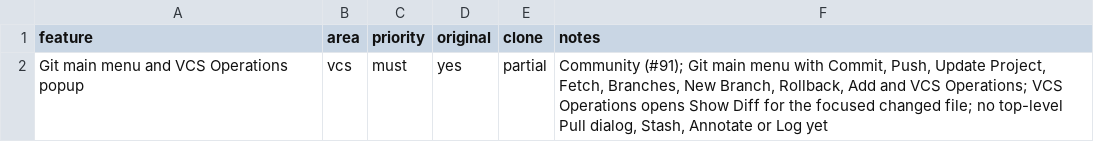
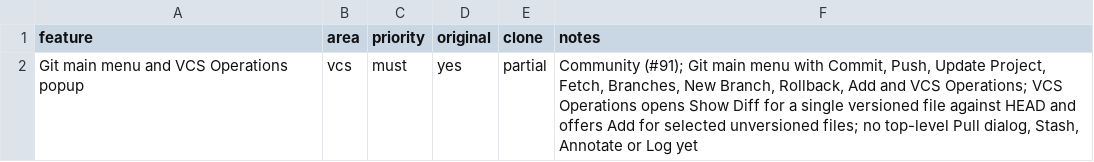
Before and after one commit to caVenikk/oxshift, a CSV file: replica/features/vcs/git-main-menu-and-vcs-operations-popup.csv, drawn as a sheet.

Commit message:
fix(vcs): match quick list actions to the selected files

```diff
--- a/replica/features/vcs/git-main-menu-and-vcs-operations-popup.csv
+++ b/replica/features/vcs/git-main-menu-and-vcs-operations-popup.csv
@@ -1,2 +1,2 @@
 feature,area,priority,original,clone,notes
-Git main menu and VCS Operations popup,vcs,must,yes,partial,"Community (#91); Git main menu with Commit, Push, Update Project, Fetch, Branches, New Branch, Rollback, Add and VCS Operations; VCS Operations opens Show Diff for the focused changed file; no top-level Pull dialog, Stash, Annotate or Log yet"
+Git main menu and VCS Operations popup,vcs,must,yes,partial,"Community (#91); Git main menu with Commit, Push, Update Project, Fetch, Branches, New Branch, Rollback, Add and VCS Operations; VCS Operations opens Show Diff for a single versioned file against HEAD and offers Add for selected unversioned files; no top-level Pull dialog, Stash, Annotate or Log yet"
```
Also changed, not shown: 5 other files.
